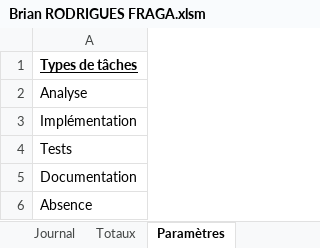
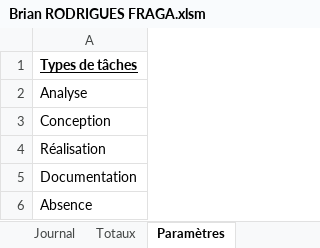
Before and after one commit to RedAXELight/ProjetWebAB, an Excel workbook: Journaux de travail/Brian RODRIGUES FRAGA.xlsm, sheet Paramètres, drawn as a sheet; values as stored, in another font and other column widths than the file's, no borders; the diff names each change by its address in the sheet, - before the commit and + after, or states it on an @@ line.

```diff
--- a/Journaux de travail/Brian RODRIGUES FRAGA.xlsm (sheet Paramètres)
+++ b/Journaux de travail/Brian RODRIGUES FRAGA.xlsm (sheet Paramètres)
-A3: Implémentation
+A3: Conception
-A4: Tests
+A4: Réalisation
```
Also changed, not shown: sheet Journal, 2 other files.
